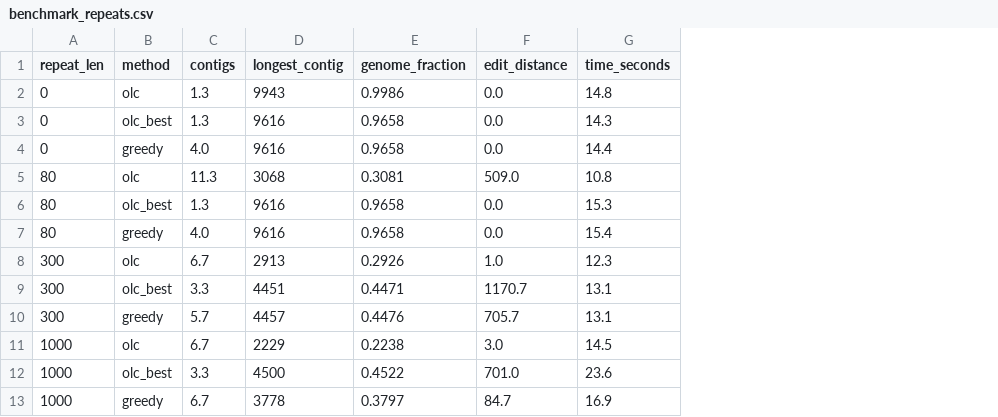
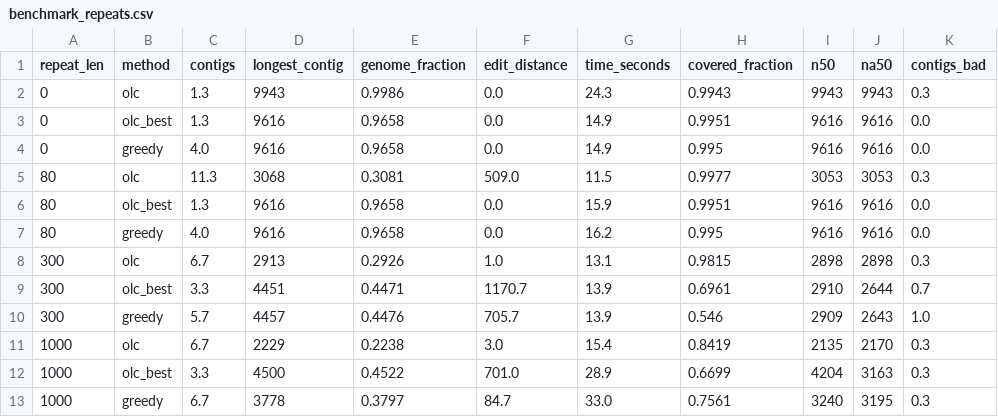
Before and after one commit to erapopovaa/Era-Popova-DNA-Genome-Reconstruction-from-Noisy-Sequencing-Reads, a CSV file: results/benchmark_repeats.csv, drawn as a sheet; the diff names each change by its address in the sheet, - before the commit and + after, or states it on an @@ line.

Commit message:
Shto metrikat e mbulimit të bashkuar, N50 dhe contig-e të gabuara (assembly_metrics)

```diff
--- a/results/benchmark_repeats.csv
+++ b/results/benchmark_repeats.csv
+column H (covered_fraction), rows 2-13: 0.9943 | 0.9951 | 0.995 | 0.9977 | 0.9951 | 0.995 | 0.9815 | 0.6961 | 0.546 | 0.8419 | 0.6699 | 0.7561
+column I (n50), rows 2-13: 9943 | 9616 | 9616 | 3053 | 9616 | 9616 | 2898 | 2910 | 2909 | 2135 | 4204 | 3240
+column J (na50), rows 2-13: 9943 | 9616 | 9616 | 3053 | 9616 | 9616 | 2898 | 2644 | 2643 | 2170 | 3163 | 3195
+column K (contigs_bad), rows 2-13: 0.3 | 0.0 | 0.0 | 0.3 | 0.0 | 0.0 | 0.3 | 0.7 | 1.0 | 0.3 | 0.3 | 0.3
-G2 (time_seconds): 14.8
+G2 (time_seconds): 24.3
-G3 (time_seconds): 14.3
+G3 (time_seconds): 14.9
-G4 (time_seconds): 14.4
+G4 (time_seconds): 14.9
-G5 (time_seconds): 10.8
+G5 (time_seconds): 11.5
-G6 (time_seconds): 15.3
+G6 (time_seconds): 15.9
-G7 (time_seconds): 15.4
+G7 (time_seconds): 16.2
-G8 (time_seconds): 12.3
+G8 (time_seconds): 13.1
-G9:G10 (time_seconds): 13.1
+G9:G10 (time_seconds): 13.9
-G11 (time_seconds): 14.5
+G11 (time_seconds): 15.4
-G12 (time_seconds): 23.6
+G12 (time_seconds): 28.9
-G13 (time_seconds): 16.9
+G13 (time_seconds): 33.0
```
Also changed, not shown: 3 other files.
